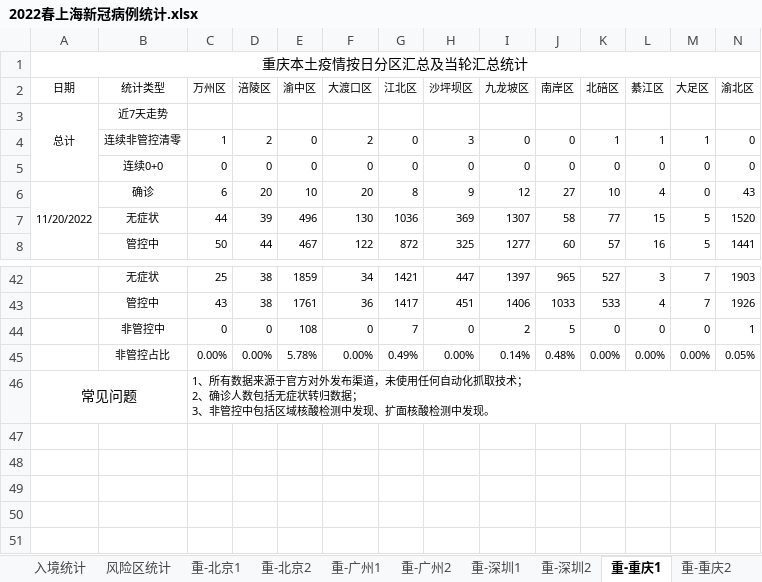
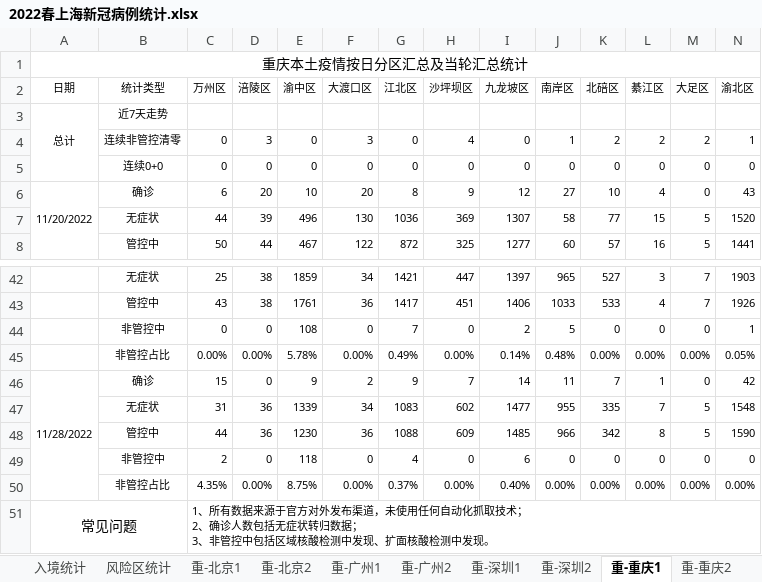
Before and after one commit to KylinHuang7/covid19, an Excel workbook: 2022春上海新冠病例统计.xlsx, sheet 重-重庆1, drawn as a sheet; only a part is shown, gaps mark what is left out; values as stored, in another font and other column widths than the file's, no borders; conditional formats not drawn; removed rows and columns are numbered as before the commit, all else as after; rows hold the shown columns only; the diff names each change by its address in the sheet, - before the commit and + after, or states it on an @@ line.

```diff
--- a/2022春上海新冠病例统计.xlsx (sheet 重-重庆1)
+++ b/2022春上海新冠病例统计.xlsx (sheet 重-重庆1)
-row 4:  | 连续非管控清零 | 1 | 2 | 0 | 2 | 0 | 3 | 0 | 0 | 1 | 1 | 1 | 0
+row 4:  | 连续非管控清零 | 0 | 3 | 0 | 3 | 0 | 4 | 0 | 1 | 2 | 2 | 2 | 1
+row 46: 11/28/2022 | 确诊 | 15 | 0 | 9 | 2 | 9 | 7 | 14 | 11 | 7 | 1 | 0 | 42
+row 47:  | 无症状 | 31 | 36 | 1339 | 34 | 1083 | 602 | 1477 | 955 | 335 | 7 | 5 | 1548
+row 48:  | 管控中 | 44 | 36 | 1230 | 36 | 1088 | 609 | 1485 | 966 | 342 | 8 | 5 | 1590
+row 49:  | 非管控中 | 2 | 0 | 118 | 0 | 4 | 0 | 6 | 0 | 0 | 0 | 0 | 0
+row 50:  | 非管控占比 | 4.35% | 0.00% | 8.75% | 0.00% | 0.37% | 0.00% | 0.40% | 0.00% | 0.00% | 0.00% | 0.00% | 0.00%
```
Also changed, not shown: sheet 按区统计, sheet 重-北京1, sheet 周期统计, sheet 重-广州1, sheet 重-深圳1, sheet 重-重庆2, 6 more sheets, formulas that keep their value, hidden cells, 2 other files.
